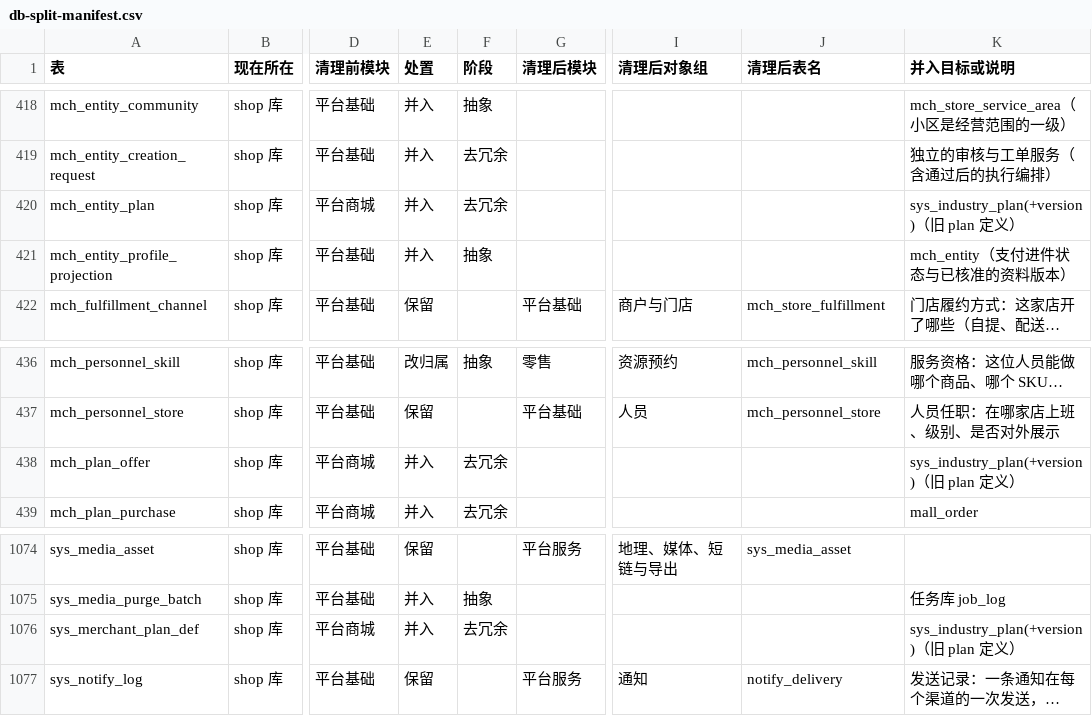
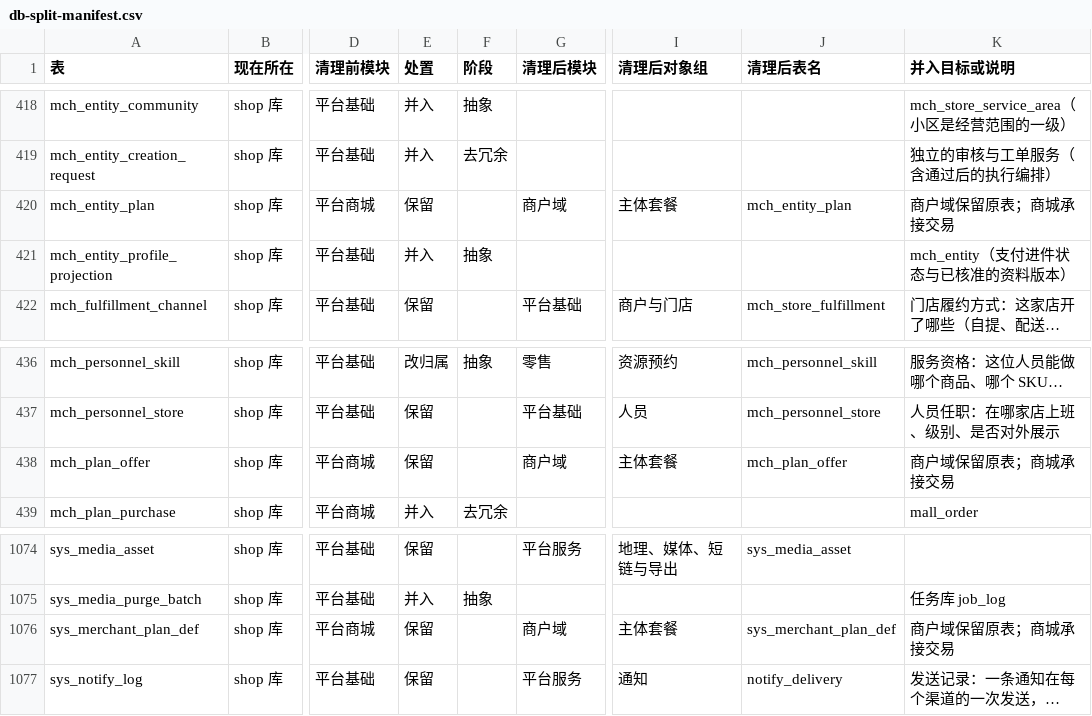
Before and after one commit to robinwu2021-code/ai-shop, a CSV file: docs/technical/design/schema/db-split-manifest.csv, drawn as a sheet; only a part is shown, gaps mark what is left out; long unchanged cells end in …; the diff names each change by its address in the sheet, - before the commit and + after, or states it on an @@ line.

```diff
--- a/docs/technical/design/schema/db-split-manifest.csv
+++ b/docs/technical/design/schema/db-split-manifest.csv
-E420 (处置): 并入
+E420 (处置): 保留
-F420 (阶段): 去冗余
+F420 (阶段): (empty)
-G420 (清理后模块): (empty)
+G420 (清理后模块): 商户域
-I420 (清理后对象组): (empty)
+I420 (清理后对象组): 主体套餐
-J420 (清理后表名): (empty)
+J420 (清理后表名): mch_entity_plan
-K420 (并入目标或说明): sys_industry_plan(+version)（旧 plan 定义）
+K420 (并入目标或说明): 商户域保留原表；商城承接交易
-E438 (处置): 并入
+E438 (处置): 保留
-F438 (阶段): 去冗余
+F438 (阶段): (empty)
-G438 (清理后模块): (empty)
+G438 (清理后模块): 商户域
-I438 (清理后对象组): (empty)
+I438 (清理后对象组): 主体套餐
-J438 (清理后表名): (empty)
+J438 (清理后表名): mch_plan_offer
-K438 (并入目标或说明): sys_industry_plan(+version)（旧 plan 定义）
+K438 (并入目标或说明): 商户域保留原表；商城承接交易
-E1076 (处置): 并入
+E1076 (处置): 保留
-F1076 (阶段): 去冗余
+F1076 (阶段): (empty)
-G1076 (清理后模块): (empty)
+G1076 (清理后模块): 商户域
-I1076 (清理后对象组): (empty)
+I1076 (清理后对象组): 主体套餐
-J1076 (清理后表名): (empty)
+J1076 (清理后表名): sys_merchant_plan_def
-K1076 (并入目标或说明): sys_industry_plan(+version)（旧 plan 定义）
+K1076 (并入目标或说明): 商户域保留原表；商城承接交易
```
Also changed, not shown: 7 other files.
